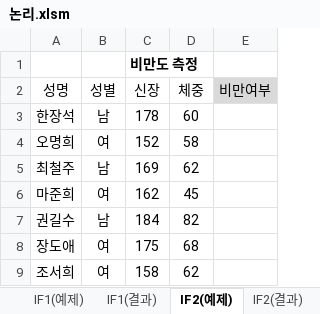
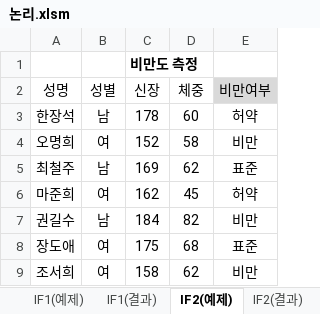
Before and after one commit to jx007s/AGI_EXCEL_2026_10, an Excel workbook: 자주출제되는_함수사전/논리.xlsm, sheet IF2(예제), drawn as a sheet; values as stored, in another font and other column widths than the file's, no borders; the diff names each change by its address in the sheet, - before the commit and + after, or states it on an @@ line.

```diff
--- a/자주출제되는_함수사전/논리.xlsm (sheet IF2(예제))
+++ b/자주출제되는_함수사전/논리.xlsm (sheet IF2(예제))
-E3 (비만여부): (empty)
+E3 (비만여부): 허약
-E4 (비만여부): (empty)
+E4 (비만여부): 비만
-E5 (비만여부): (empty)
+E5 (비만여부): 표준
-E6 (비만여부): (empty)
+E6 (비만여부): 허약
-E7 (비만여부): (empty)
+E7 (비만여부): 비만
-E8 (비만여부): (empty)
+E8 (비만여부): 표준
-E9 (비만여부): (empty)
+E9 (비만여부): 비만
```
Also changed, not shown: sheet IFERROR(예제), sheet IF1(예제), sheet AND1(예제), sheet IFS(예제), sheet OR1(예제), sheet IF4(예제), 1 more sheet, 이론/08계산작업.xlsm.
